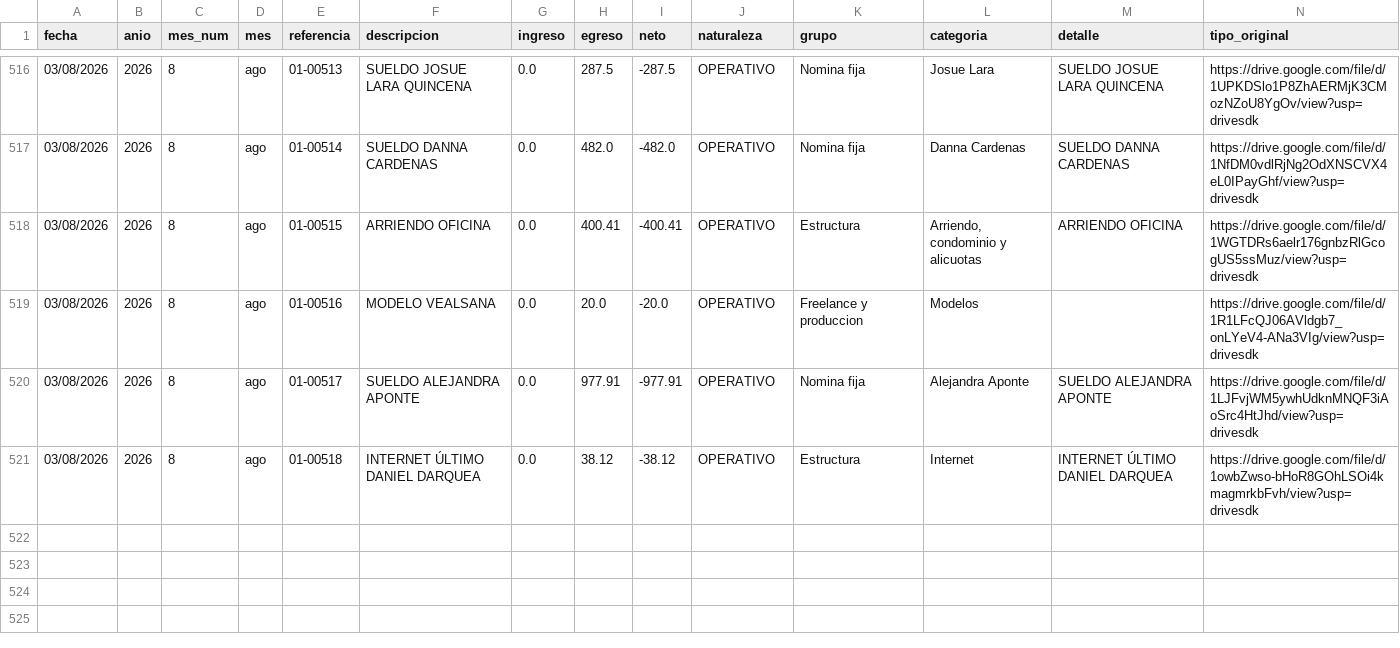
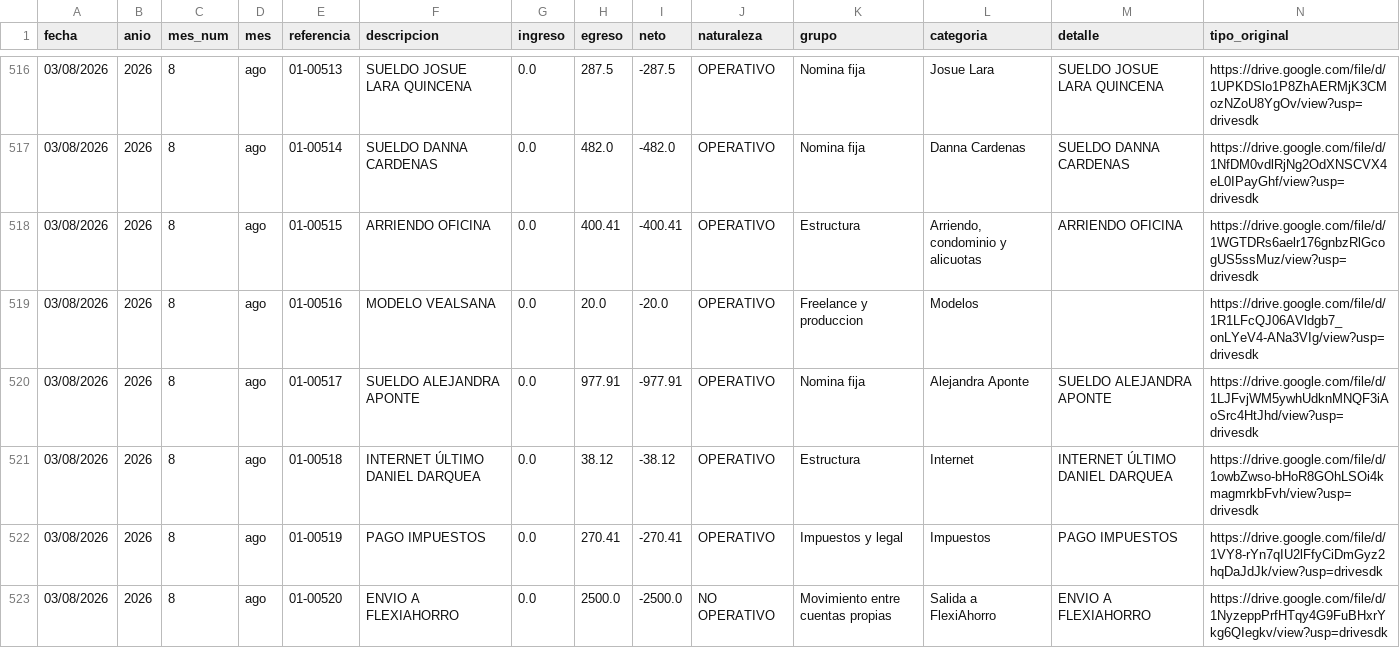
Before and after one commit to fvayas/finanzas-agencia, a CSV file: movimientos_2026.csv, drawn as a sheet; only a part is shown, gaps mark what is left out; the diff names each change by its address in the sheet, - before the commit and + after, or states it on an @@ line.

```diff
--- a/movimientos_2026.csv
+++ b/movimientos_2026.csv
+row 522: 03/08/2026 | 2026 | 8 | ago | 01-00519 | PAGO IMPUESTOS | 0.0 | 270.41 | -270.41 | OPERATIVO | Impuestos y legal | Impuestos | PAGO IMPUESTOS | https://drive.google.com/file/d/1VY8-rYn7qIU2lFfyCiDmGyz2hqDaJdJk/view?usp=drivesdk
+row 523: 03/08/2026 | 2026 | 8 | ago | 01-00520 | ENVIO A FLEXIAHORRO | 0.0 | 2500.0 | -2500.0 | NO OPERATIVO | Movimiento entre cuentas propias | Salida a FlexiAhorro | ENVIO A FLEXIAHORRO | https://drive.google.com/file/d/1NyzeppPrfHTqy4G9FuBHxrYkg6QIegkv/view?usp=drivesdk
```
Also changed, not shown: 2026.csv, 3 other files.
